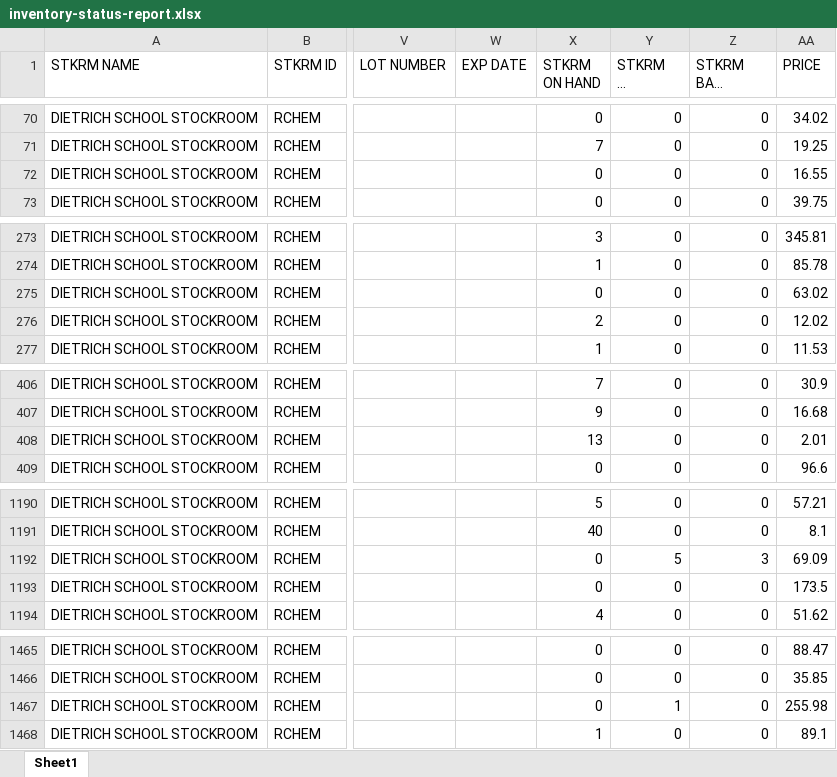
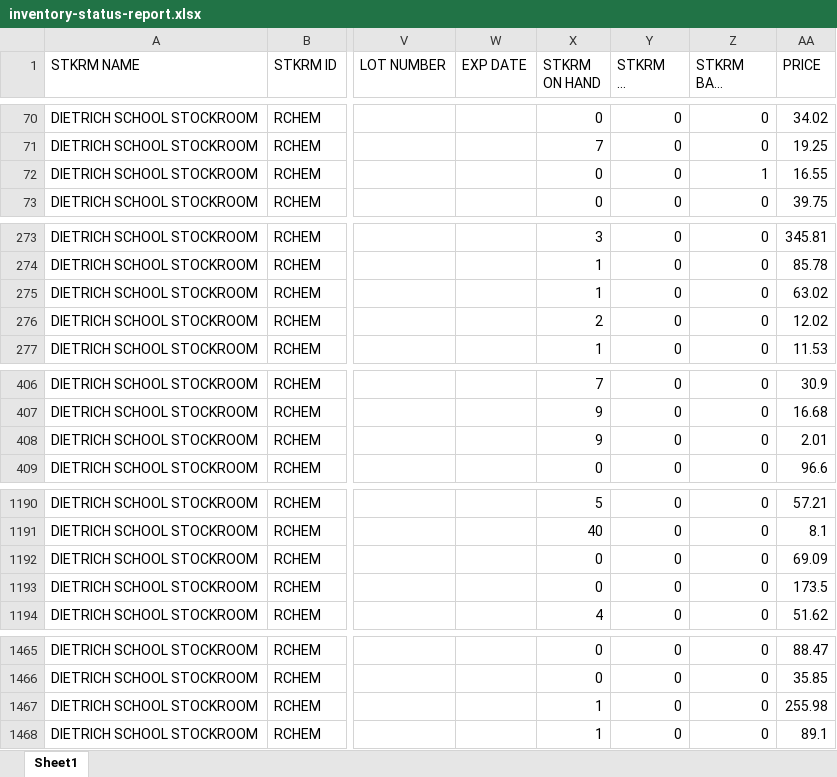
Before and after one commit to dssstockroom/dssstockroom.github.io, an Excel workbook: inventory-status-report.xlsx, sheet Sheet1, drawn as a sheet; only a part is shown, gaps mark what is left out; long unchanged cells end in …; values as stored, in another font and other column widths than the file's, no borders; the diff covers the shown part only; the diff names each change by its address in the sheet, - before the commit and + after, or states it on an @@ line.

```diff
--- a/inventory-status-report.xlsx (sheet Sheet1)
+++ b/inventory-status-report.xlsx (sheet Sheet1)
-Z72 (STKRM BACK ORDER): 0
+Z72 (STKRM BACK ORDER): 1
-X275 (STKRM ON HAND): 0
+X275 (STKRM ON HAND): 1
-X408 (STKRM ON HAND): 13
+X408 (STKRM ON HAND): 9
-Y1192 (STKRM ON ORDER): 5
+Y1192 (STKRM ON ORDER): 0
-Z1192 (STKRM BACK ORDER): 3
+Z1192 (STKRM BACK ORDER): 0
-X1467 (STKRM ON HAND): 0
+X1467 (STKRM ON HAND): 1
-Y1467 (STKRM ON ORDER): 1
+Y1467 (STKRM ON ORDER): 0
```
Also changed, not shown: 37 edited cells elsewhere in this sheet.
